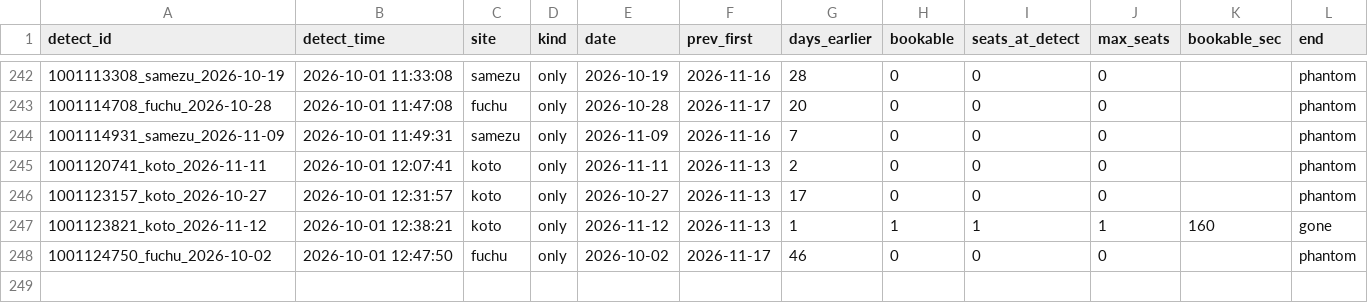
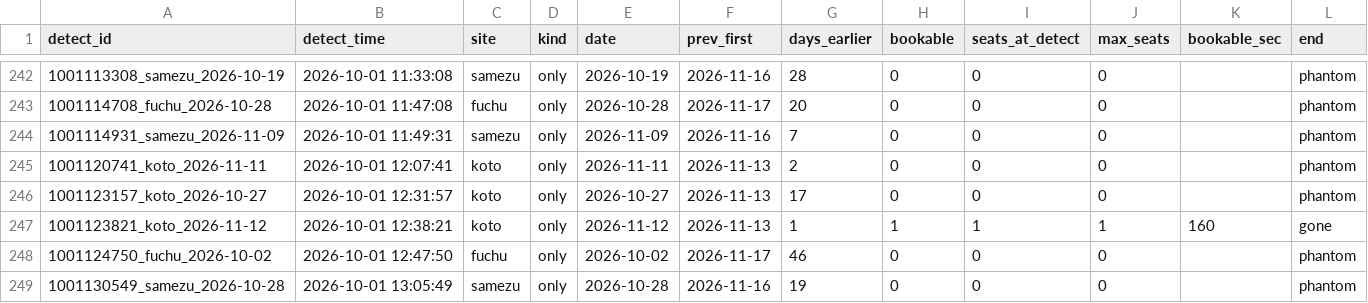
Before and after one commit to Juno264/menkyo-watch, a CSV file: data/early.csv, drawn as a sheet; only a part is shown, gaps mark what is left out; the diff names each change by its address in the sheet, - before the commit and + after, or states it on an @@ line.

```diff
--- a/data/early.csv
+++ b/data/early.csv
+row 249: 1001130549_samezu_2026-10-28 | 2026-10-01 13:05:49 | samezu | only | 2026-10-28 | 2026-11-16 | 19 | 0 | 0 | 0 |  | phantom
```
Also changed, not shown: data/cache.csv, data/events.csv, 3 other files.
